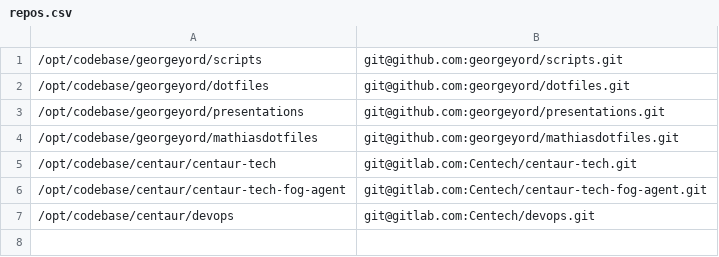
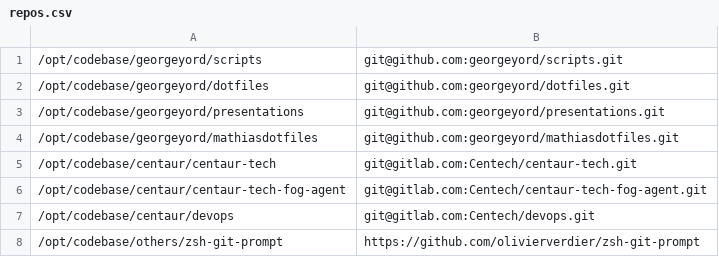
Before and after one commit to georgeyord/dotfiles, a CSV file: setup/repos.csv, drawn as a sheet.

```diff
--- a/setup/repos.csv
+++ b/setup/repos.csv
@@ -7 +7,2 @@
 /opt/codebase/centaur/devops,git@gitlab.com:Centech/devops.git
+/opt/codebase/others/zsh-git-prompt,https://github.com/olivierverdier/zsh-git-prompt
```
Also changed, not shown: 7 other files.
